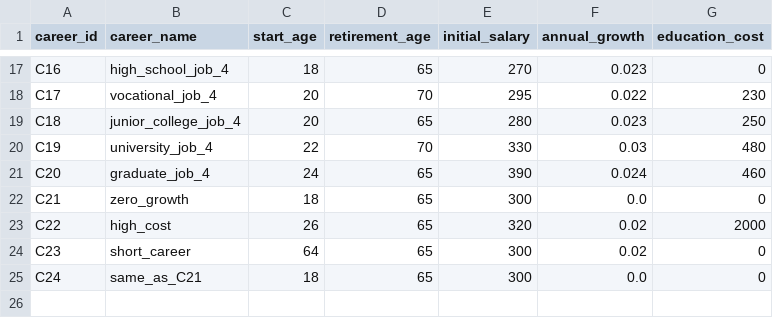
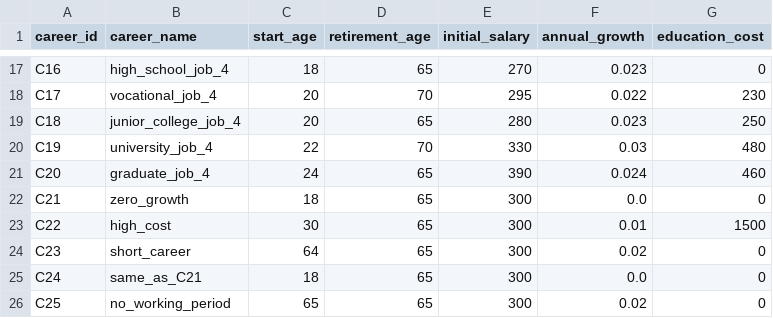
Before and after one commit to daigo-takeuchi/programming-lab-2026-team-project-1-starter, a CSV file: f1-career-income-optimization/data/f1a/career_options_tiny.csv, drawn as a sheet; only a part is shown, gaps mark what is left out.

```diff
--- a/f1-career-income-optimization/data/f1a/career_options_tiny.csv
+++ b/f1-career-income-optimization/data/f1a/career_options_tiny.csv
@@ -22,4 +22,5 @@ C20,graduate_job_4,24,65,390,0.024,460
 C21,zero_growth,18,65,300,0.0,0
-C22,high_cost,26,65,320,0.02,2000
+C22,high_cost,30,65,300,0.01,1500
 C23,short_career,64,65,300,0.02,0
 C24,same_as_C21,18,65,300,0.0,0
+C25,no_working_period,65,65,300,0.02,0
```
Also changed, not shown: f1-career-income-optimization/data/f1b/household_scenarios_tiny.csv, f1-career-income-optimization/data/f1c/housing_options_tiny.csv, 31 other files.
